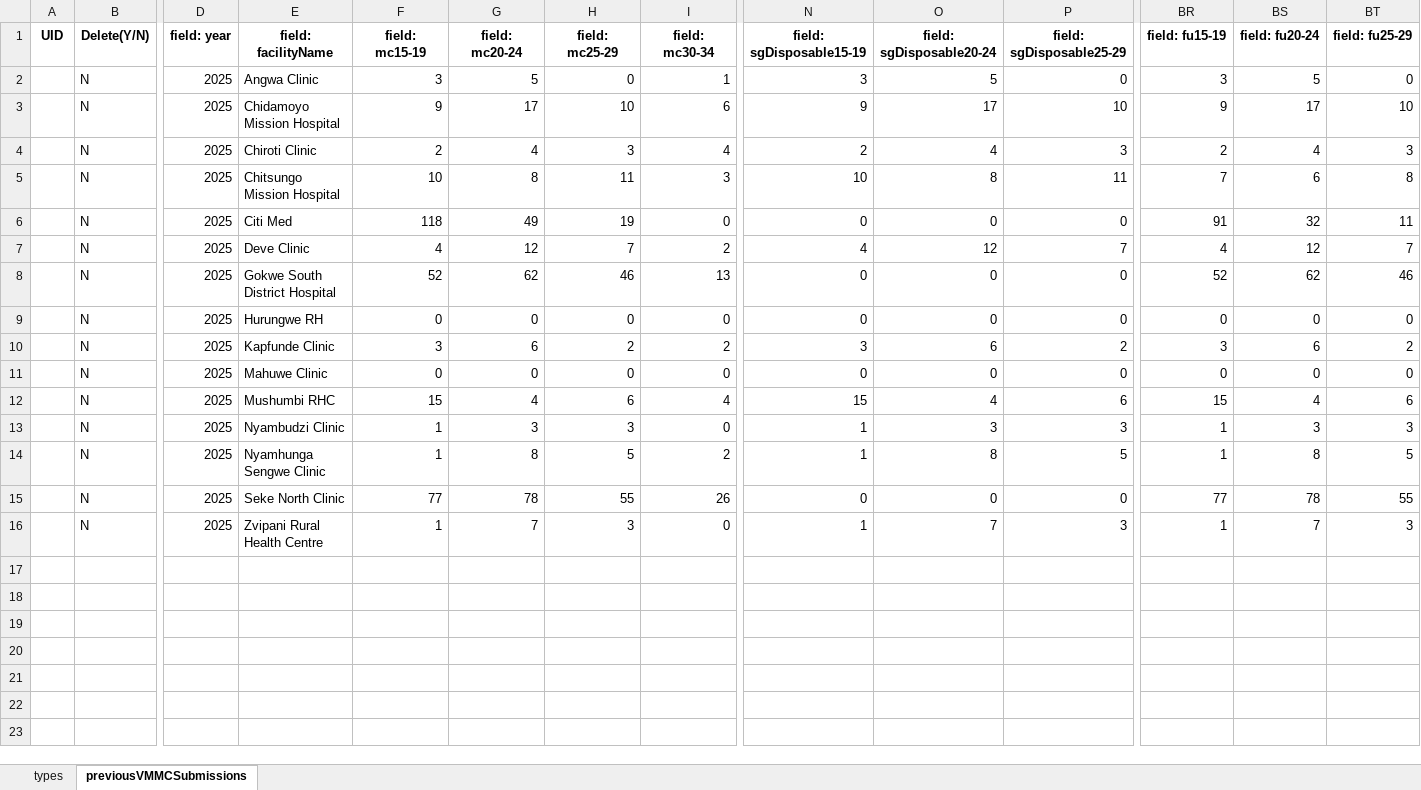
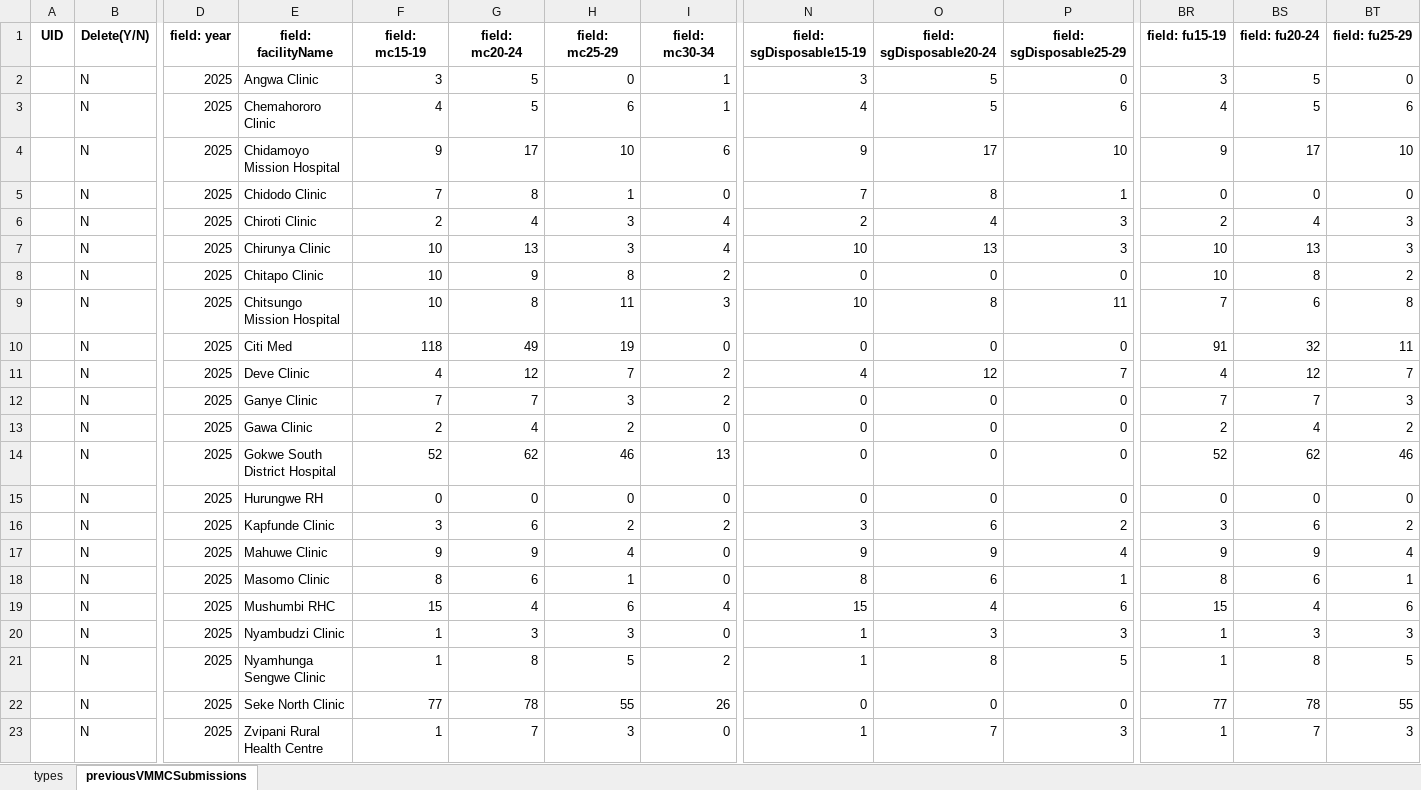
Before and after one commit to ashleymutenha/zazicProgrammaticReport, an Excel workbook: ZDIPlookup.xlsx, sheet previousVMMCSubmissions, drawn as a sheet; only a part is shown, gaps mark what is left out; values as stored, in another font and other column widths than the file's, no borders; addresses are those after the commit; rows hold the shown columns only; the diff names each change by its address in the sheet, - before the commit and + after, or states it on an @@ line.

```diff
--- a/ZDIPlookup.xlsx (sheet previousVMMCSubmissions)
+++ b/ZDIPlookup.xlsx (sheet previousVMMCSubmissions)
+row 3:  | N | 2025 | Chemahororo Clinic | 4 | 5 | 6 | 1 | 4 | 5 | 6 | 4 | 5 | 6
+row 5:  | N | 2025 | Chidodo Clinic | 7 | 8 | 1 | 0 | 7 | 8 | 1 | 0 | 0 | 0
+row 7:  | N | 2025 | Chirunya Clinic | 10 | 13 | 3 | 4 | 10 | 13 | 3 | 10 | 13 | 3
+row 8:  | N | 2025 | Chitapo Clinic | 10 | 9 | 8 | 2 | 0 | 0 | 0 | 10 | 8 | 2
+row 12:  | N | 2025 | Ganye Clinic | 7 | 7 | 3 | 2 | 0 | 0 | 0 | 7 | 7 | 3
+row 13:  | N | 2025 | Gawa Clinic | 2 | 4 | 2 | 0 | 0 | 0 | 0 | 2 | 4 | 2
+row 17:  | N | 2025 | Mahuwe Clinic | 9 | 9 | 4 | 0 | 9 | 9 | 4 | 9 | 9 | 4
-E18 (field: facilityName): Mahuwe Clinic
+E18 (field: facilityName): Masomo Clinic
-F18 (field: mc15-19): 0
+F18 (field: mc15-19): 8
-G18 (field: mc20-24): 0
+G18 (field: mc20-24): 6
-H18 (field: mc25-29): 0
+H18 (field: mc25-29): 1
-N18 (field: sgDisposable15-19): 0
+N18 (field: sgDisposable15-19): 8
-O18 (field: sgDisposable20-24): 0
+O18 (field: sgDisposable20-24): 6
-P18 (field: sgDisposable25-29): 0
+P18 (field: sgDisposable25-29): 1
-BR18 (field: fu15-19): 0
+BR18 (field: fu15-19): 8
-BS18 (field: fu20-24): 0
+BS18 (field: fu20-24): 6
-BT18 (field: fu25-29): 0
+BT18 (field: fu25-29): 1
```
Also changed, not shown: corrections.xlsx, data.xlsx, 6 other files.
